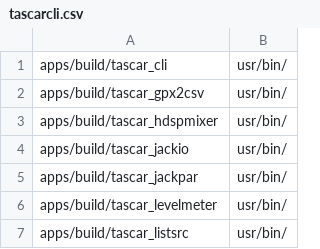
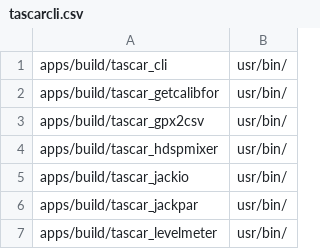
Before and after one commit to HoerTech-gGmbH/tascar, a CSV file: packaging/deb/tascarcli.csv, drawn as a sheet; only a part is shown; the shorter side is filled out with more unchanged rows.

Commit message:
add tool to extract calibfor values

```diff
--- a/packaging/deb/tascarcli.csv
+++ b/packaging/deb/tascarcli.csv
@@ -1,2 +1,3 @@
 "apps/build/tascar_cli","usr/bin/"
+"apps/build/tascar_getcalibfor","usr/bin/"
 "apps/build/tascar_gpx2csv","usr/bin/"
```
Also changed, not shown: 4 other files.
